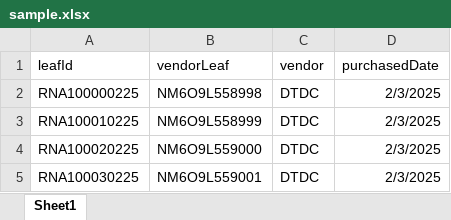
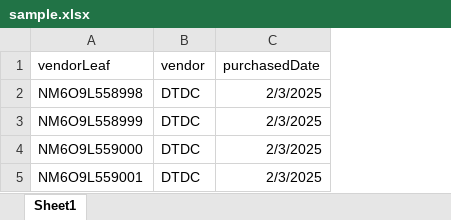
Before and after one commit to ZADPRO/REACH-ON-EXPRESS-FRONTEND, an Excel workbook: src/assets/excel/sample.xlsx, sheet Sheet1, drawn as a sheet; values as stored, in another font and other column widths than the file's, no borders; the diff names each change by its address in the sheet, - before the commit and + after, or states it on an @@ line.

Commit message:
duplicate column was finded

```diff
--- a/src/assets/excel/sample.xlsx (sheet Sheet1)
+++ b/src/assets/excel/sample.xlsx (sheet Sheet1)
-column A (leafId), rows 2-5: RNA100000225 | RNA100010225 | RNA100020225 | RNA100030225
```
Also changed, not shown: 6 other files.
